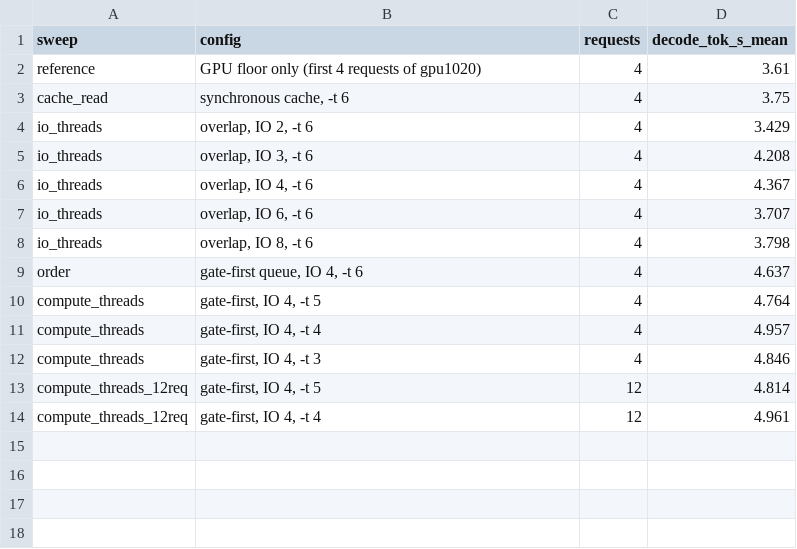
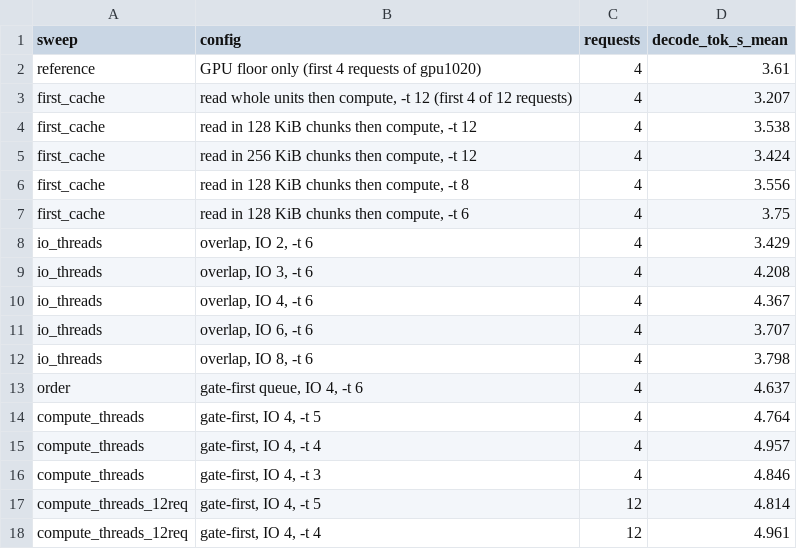
Before and after one commit to gnu-gnu/blog, a CSV file: public/data/jetson-orin-nano-moe-gpu-clock-expert-cache/cache-tuning-sweeps.csv, drawn as a sheet.

```diff
--- a/public/data/jetson-orin-nano-moe-gpu-clock-expert-cache/cache-tuning-sweeps.csv
+++ b/public/data/jetson-orin-nano-moe-gpu-clock-expert-cache/cache-tuning-sweeps.csv
@@ -2,3 +2,7 @@ sweep,config,requests,decode_tok_s_mean
 reference,GPU floor only (first 4 requests of gpu1020),4,3.61
-cache_read,"synchronous cache, -t 6",4,3.75
+first_cache,"read whole units then compute, -t 12 (first 4 of 12 requests)",4,3.207
+first_cache,"read in 128 KiB chunks then compute, -t 12",4,3.538
+first_cache,"read in 256 KiB chunks then compute, -t 12",4,3.424
+first_cache,"read in 128 KiB chunks then compute, -t 8",4,3.556
+first_cache,"read in 128 KiB chunks then compute, -t 6",4,3.75
 io_threads,"overlap, IO 2, -t 6",4,3.429
```
Also changed, not shown: 2 other files.
